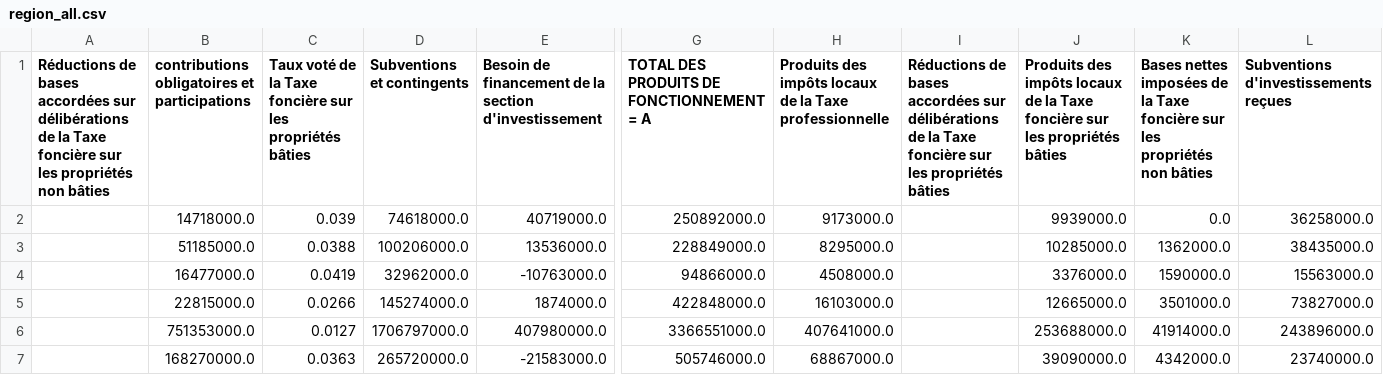
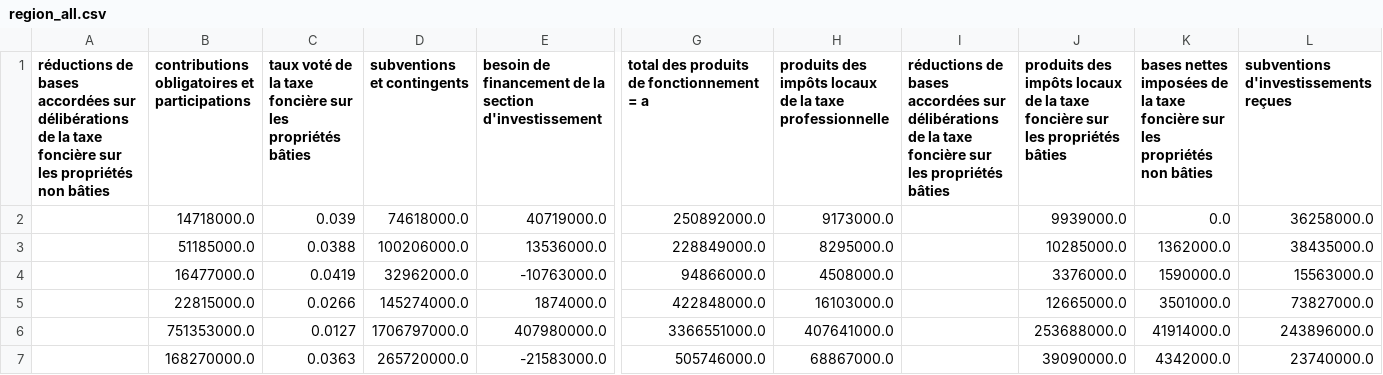
Before and after one commit to regardscitoyens/nosfinanceslocales_scraper, a CSV file: nosdonnees/region_all.csv, drawn as a sheet; only a part is shown, gaps mark what is left out; the diff covers the shown part only; the diff names each change by its address in the sheet, - before the commit and + after, or states it on an @@ line.

Commit message:
Upade csv file for region with low french headers

```diff
--- a/nosdonnees/region_all.csv
+++ b/nosdonnees/region_all.csv
-A1: Réductions de bases accordées sur délibérations de la Taxe foncière sur…
+A1: réductions de bases accordées sur délibérations de la taxe foncière sur…
-C1: Taux voté de la Taxe foncière sur…
+C1: taux voté de la taxe foncière sur…
-D1: Subventions et contingents
+D1: subventions et contingents
-E1: Besoin de financement…
+E1: besoin de financement…
-G1: TOTAL DES PRODUITS DE FONCTIONNEMENT = A
+G1: total des produits de fonctionnement = a
-H1: Produits des impôts locaux de la Taxe professionnelle
+H1: produits des impôts locaux de la taxe professionnelle
-I1: Réductions de bases accordées sur délibérations de la Taxe foncière sur…
+I1: réductions de bases accordées sur délibérations de la taxe foncière sur…
-J1: Produits des impôts locaux de la Taxe foncière sur…
+J1: produits des impôts locaux de la taxe foncière sur…
-K1: Bases nettes imposées de la Taxe foncière sur…
+K1: bases nettes imposées de la taxe foncière sur…
-L1: Subventions d'investissements reçues
+L1: subventions d'investissements reçues
```
Also changed, not shown: 38 edited cells elsewhere in this file.
